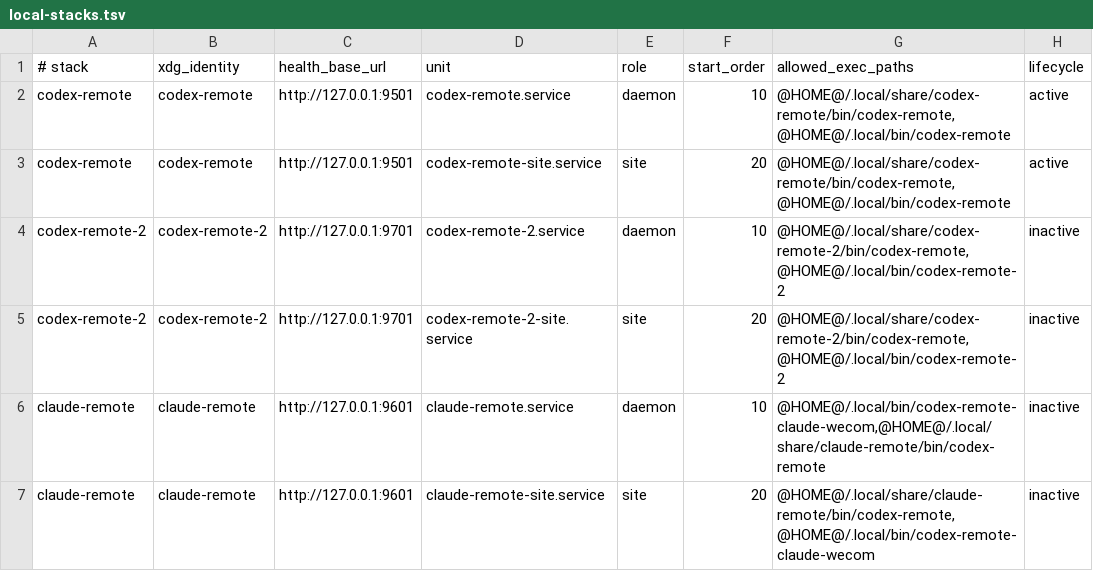
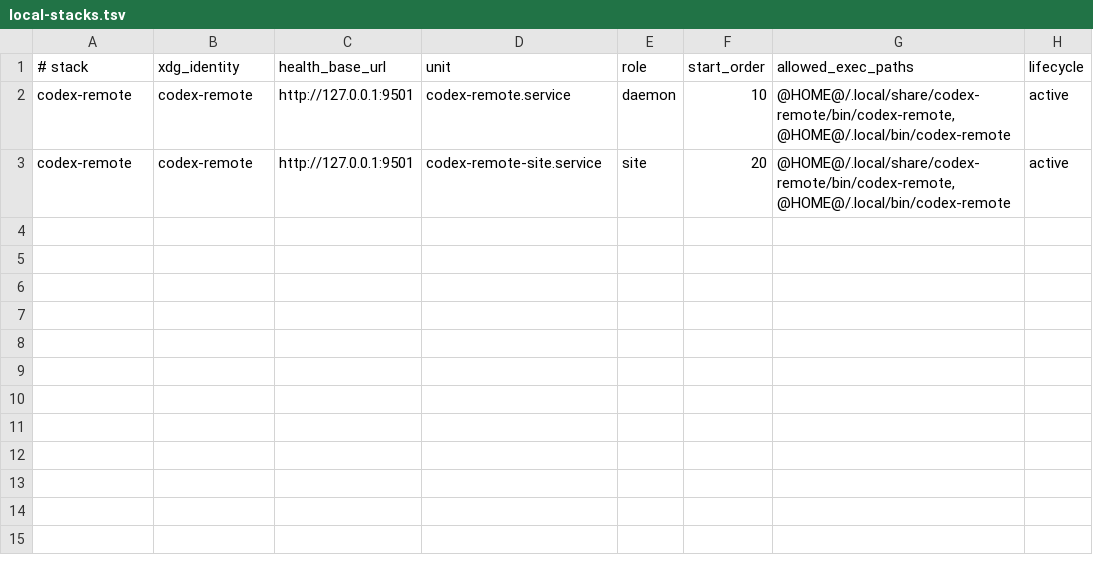
Before and after one commit to ziqiangyzq-cyber/Chat-feishu, a TSV file: deploy/local-stacks.tsv, drawn as a sheet; the diff names each change by its address in the sheet, - before the commit and + after, or states it on an @@ line.

Commit message:
deploy: retire legacy local stacks

```diff
--- a/deploy/local-stacks.tsv
+++ b/deploy/local-stacks.tsv
-row 4: codex-remote-2 | codex-remote-2 | http://127.0.0.1:9701 | codex-remote-2.service | daemon | 10 | @HOME@/.local/share/codex-remote-2/bin/codex-remote,@HOME@/.local/bin/codex-remote-2 | inactive
-row 5: codex-remote-2 | codex-remote-2 | http://127.0.0.1:9701 | codex-remote-2-site.service | site | 20 | @HOME@/.local/share/codex-remote-2/bin/codex-remote,@HOME@/.local/bin/codex-remote-2 | inactive
-row 6: claude-remote | claude-remote | http://127.0.0.1:9601 | claude-remote.service | daemon | 10 | @HOME@/.local/bin/codex-remote-claude-wecom,@HOME@/.local/share/claude-remote/bin/codex-remote | inactive
-row 7: claude-remote | claude-remote | http://127.0.0.1:9601 | claude-remote-site.service | site | 20 | @HOME@/.local/share/claude-remote/bin/codex-remote,@HOME@/.local/bin/codex-remote-claude-wecom | inactive
```
Also changed, not shown: 2 other files.
